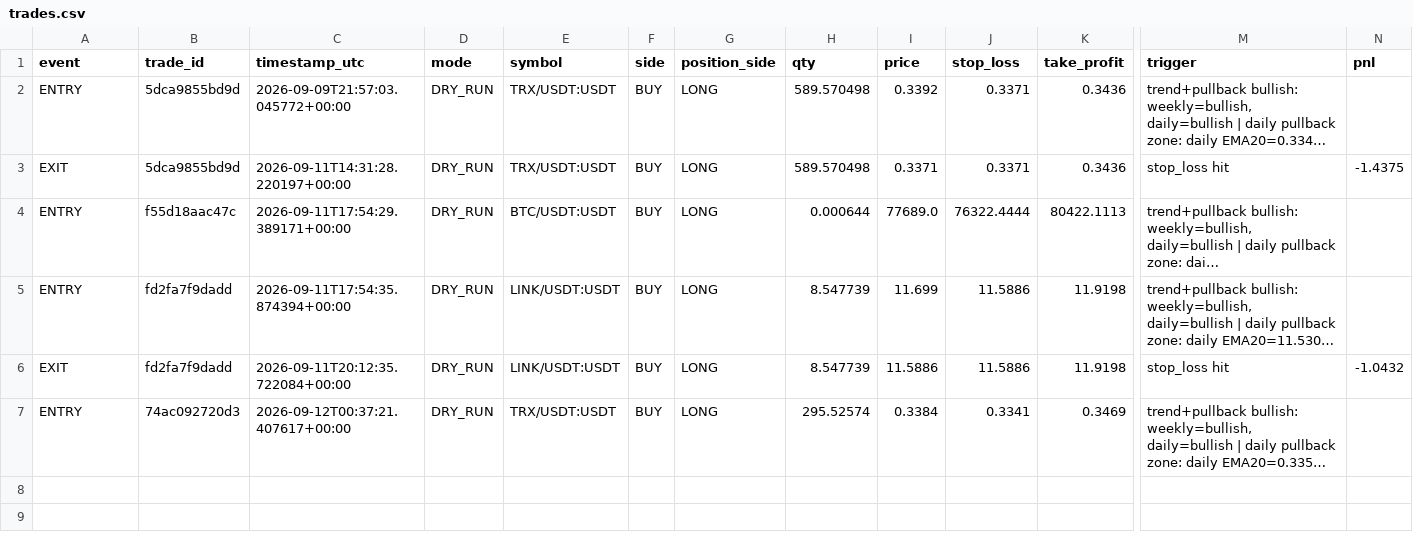
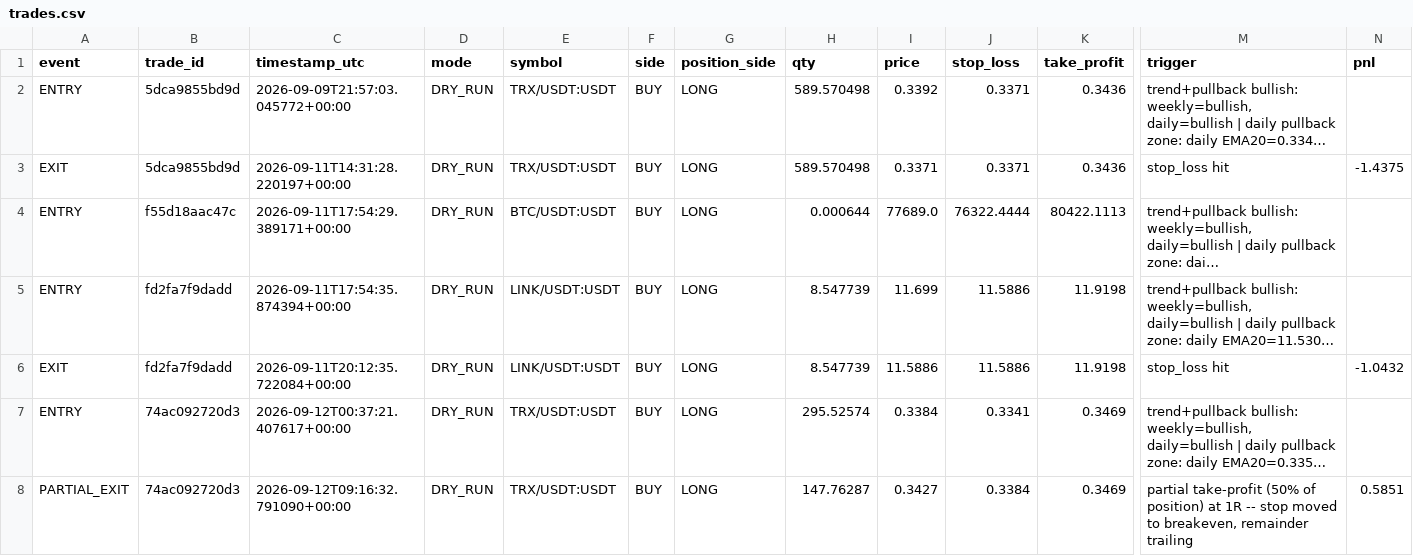
Before and after one commit to MatveevIlya1995/bingx-trend-pullback-bot, a CSV file: data/trades.csv, drawn as a sheet; only a part is shown, gaps mark what is left out; long unchanged cells end in …; rows hold the shown columns only; the diff names each change by its address in the sheet, - before the commit and + after, or states it on an @@ line.

```diff
--- a/data/trades.csv
+++ b/data/trades.csv
+row 8: PARTIAL_EXIT | 74ac092720d3 | 2026-09-12T09:16:32.791090+00:00 | DRY_RUN | TRX/USDT:USDT | BUY | LONG | 147.76287 | 0.3427 | 0.3384 | 0.3469 | partial take-profit (50% of position) at 1R -- stop moved to breakeven, remainder trailing | 0.5851
```
Also changed, not shown: 1 other file.
